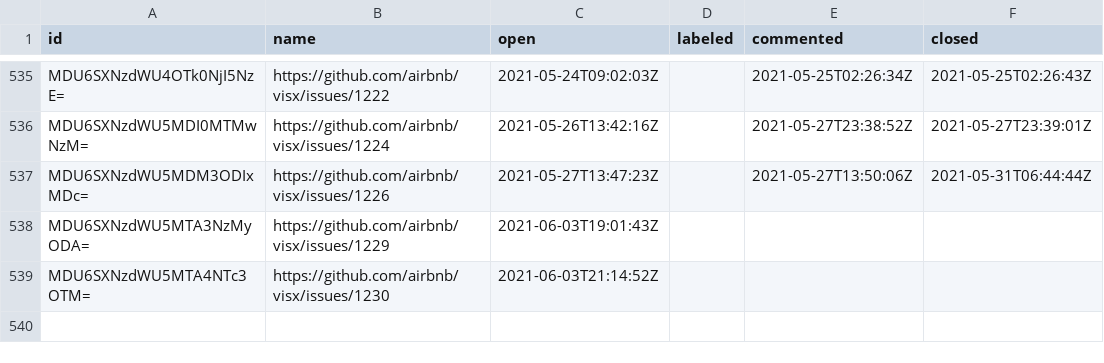
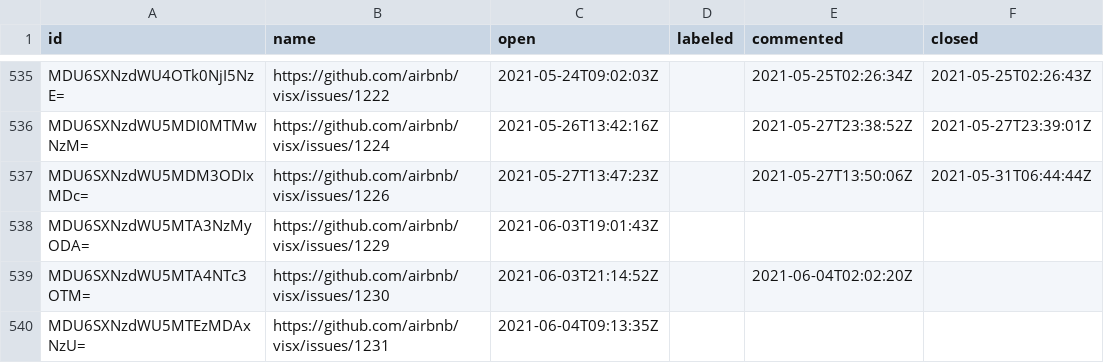
Before and after one commit to oselvar/oselvar-github-metrics, a CSV file: data/airbnb/visx/issues.csv, drawn as a sheet; only a part is shown, gaps mark what is left out.

```diff
--- a/data/airbnb/visx/issues.csv
+++ b/data/airbnb/visx/issues.csv
@@ -538,2 +538,3 @@ MDU6SXNzdWU5MDM3ODIxMDc=,https://github.com/airbnb/visx/issues/1226,2021-05-27T1
 MDU6SXNzdWU5MTA3NzMyODA=,https://github.com/airbnb/visx/issues/1229,2021-06-03T19:01:43Z,,,
-MDU6SXNzdWU5MTA4NTc3OTM=,https://github.com/airbnb/visx/issues/1230,2021-06-03T21:14:52Z,,,
+MDU6SXNzdWU5MTA4NTc3OTM=,https://github.com/airbnb/visx/issues/1230,2021-06-03T21:14:52Z,,2021-06-04T02:02:20Z,
+MDU6SXNzdWU5MTEzMDAxNzU=,https://github.com/airbnb/visx/issues/1231,2021-06-04T09:13:35Z,,,
```
Also changed, not shown: 3 other files.
